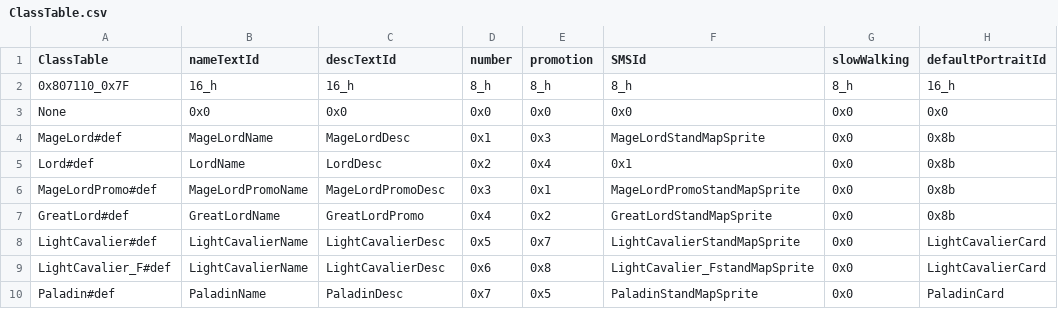
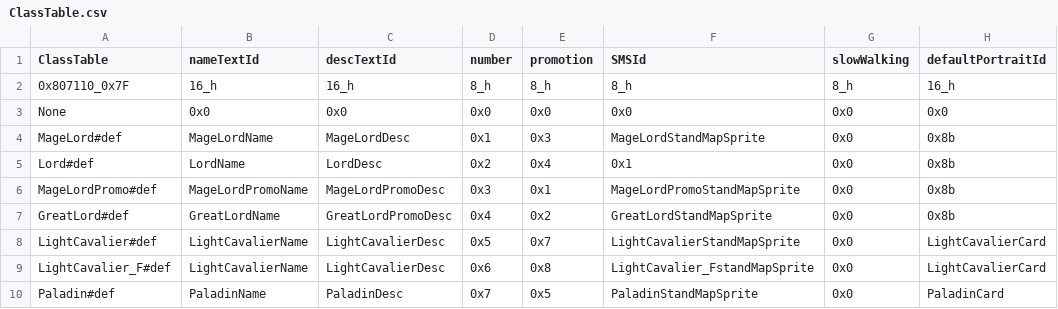
Before and after one commit to Pikmin1211/Teleshack-III, a CSV file: Tables/CharacterClass/ClassTable.csv, drawn as a sheet; only a part is shown; the diff names each change by its address in the sheet, - before the commit and + after, or states it on an @@ line.

Commit message:
character table
updated the character table

```diff
--- a/Tables/CharacterClass/ClassTable.csv
+++ b/Tables/CharacterClass/ClassTable.csv
-C7 (descTextId): GreatLordPromo
+C7 (descTextId): GreatLordPromoDesc
```
Also changed, not shown: 4 other files.
